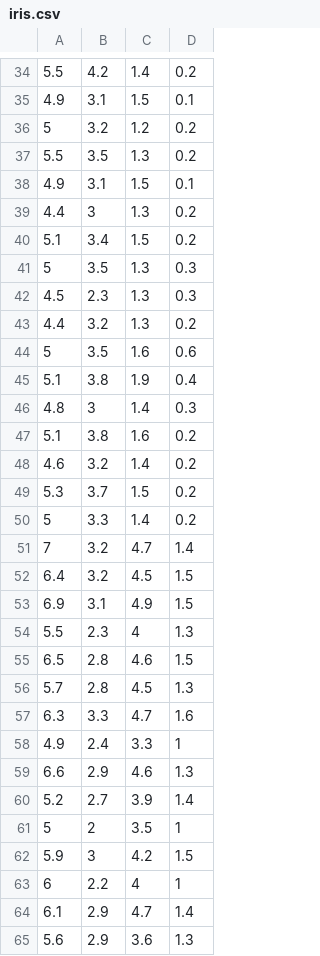
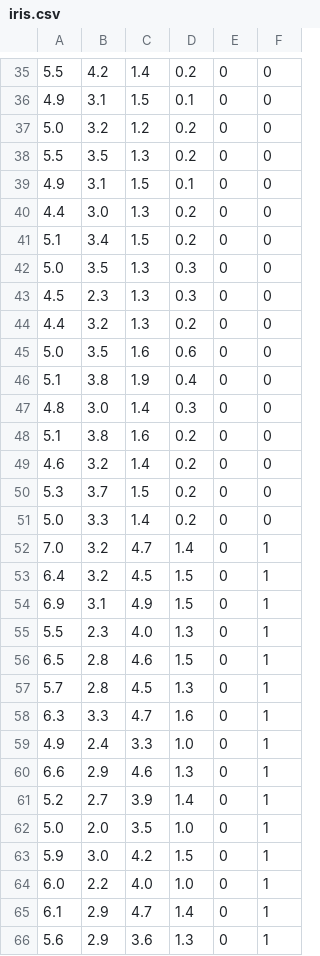
Before and after one commit to LIU-HAN-YANG/matplotlib, a CSV file: iris.csv, drawn as a sheet; only a part is shown, gaps mark what is left out; removed rows and columns are numbered as before the commit, all else as after; the diff covers the shown part only; the diff names each change by its address in the sheet, - before the commit and + after, or states it on an @@ line.

Commit message:
Add files via upload

```diff
--- a/iris.csv
+++ b/iris.csv
+column E, rows 35-61: all 0; row 63: 0; rows 65-66: 0 | 0
+column F, rows 35-61: 0 | 0 | 0 | 0 | 0 | 0 | 0 | 0 | 0 | 0 | 0 | 0 | 0 | 0 | 0 | 0 | 0 | 1 | 1 | 1 | 1 | 1 | 1 | 1 | 1 | 1 | 1; row 63: 1; rows 65-66: 1 | 1
-A37: 5
+A37: 5.0
-B40: 3
+B40: 3.0
-A42: 5
+A42: 5.0
-A45: 5
+A45: 5.0
-B47: 3
+B47: 3.0
-A51: 5
+A51: 5.0
-A52: 7
+A52: 7.0
-C55: 4
+C55: 4.0
-D59: 1
+D59: 1.0
-row 61: 5 | 2 | 3.5 | 1
+row 62: 5.0 | 2.0 | 3.5 | 1.0 | 0 | 1
-B63: 3
+B63: 3.0
-row 63: 6 | 2.2 | 4 | 1
+row 64: 6.0 | 2.2 | 4.0 | 1.0 | 0 | 1
```
Also changed, not shown: 1 added row and 55 edited cells elsewhere in this file.
